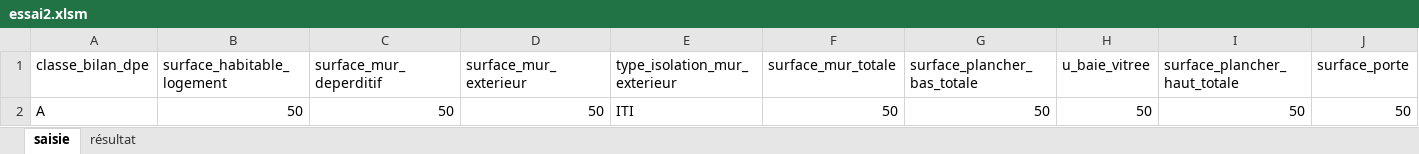
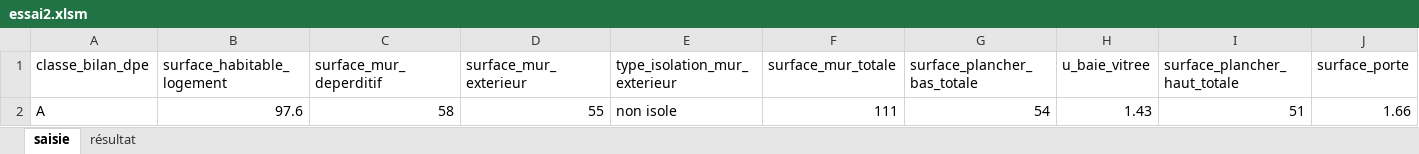
Before and after one commit to PixelHearth/DIGITAL_PROJECT3, an Excel workbook: src/essai2.xlsm, sheet saisie, drawn as a sheet; only a part is shown; values as stored, in another font and other column widths than the file's, no borders; charts and pictures not drawn; removed rows and columns are numbered as before the commit, all else as after; rows hold the shown columns only; the diff names each change by its address in the sheet, - before the commit and + after, or states it on an @@ line.

Commit message:
arrange essai

```diff
--- a/src/essai2.xlsm (sheet saisie)
+++ b/src/essai2.xlsm (sheet saisie)
-row 2: A | 50 | 50 | 50 | ITI | 50 | 50 | 50 | 50 | 50
+row 2: A | 97.6 | 58 | 55 | non isole | 111 | 54 | 1.43 | 51 | 1.66
```
